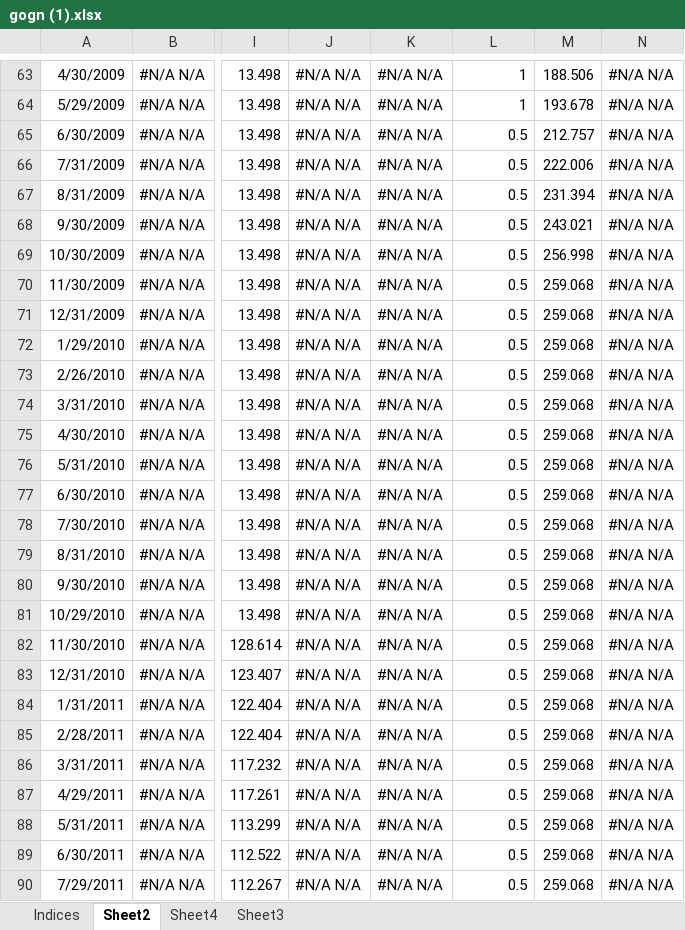
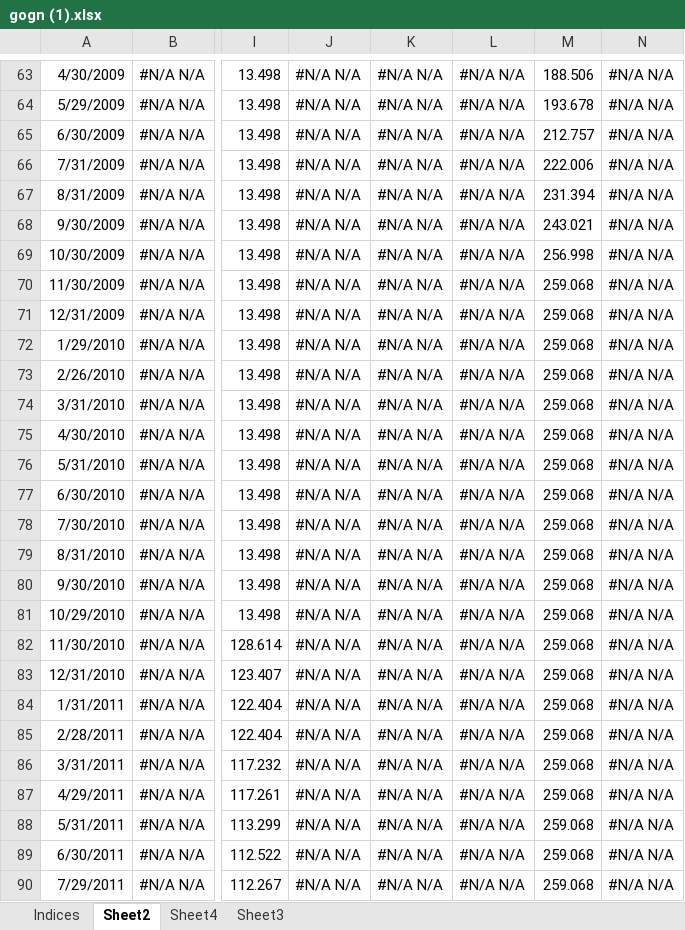
Before and after one commit to siggiblum/lokaverkefni, an Excel workbook: gogn (1).xlsx, sheet Sheet2, drawn as a sheet; only a part is shown, gaps mark what is left out; values as stored, in another font and other column widths than the file's, no borders; the diff covers the shown part only; the diff names each change by its address in the sheet, - before the commit and + after, or states it on an @@ line.

```diff
--- a/gogn (1).xlsx (sheet Sheet2)
+++ b/gogn (1).xlsx (sheet Sheet2)
-L63:L64: 1
+L63:L64: #N/A N/A
-L65:L90: 0.5
+L65:L90: #N/A N/A
```
Also changed, not shown: 43 edited cells elsewhere in this sheet, 6 other files.
